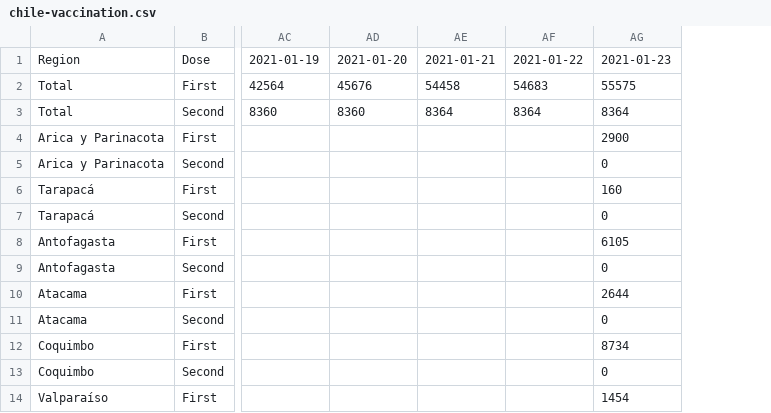
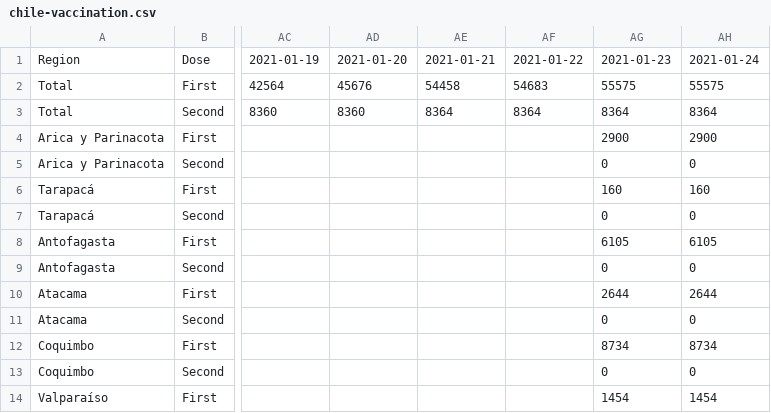
Before and after one commit to juancri/covid19-vaccination, a CSV file: output/chile-vaccination.csv, drawn as a sheet; only a part is shown, gaps mark what is left out; the diff names each change by its address in the sheet, - before the commit and + after, or states it on an @@ line.

Commit message:
Adding data for 2021-01-24

```diff
--- a/output/chile-vaccination.csv
+++ b/output/chile-vaccination.csv
+column AH, rows 1-14: 2021-01-24 | 55575 | 8364 | 2900 | 0 | 160 | 0 | 6105 | 0 | 2644 | 0 | 8734 | 0 | 1454
```
